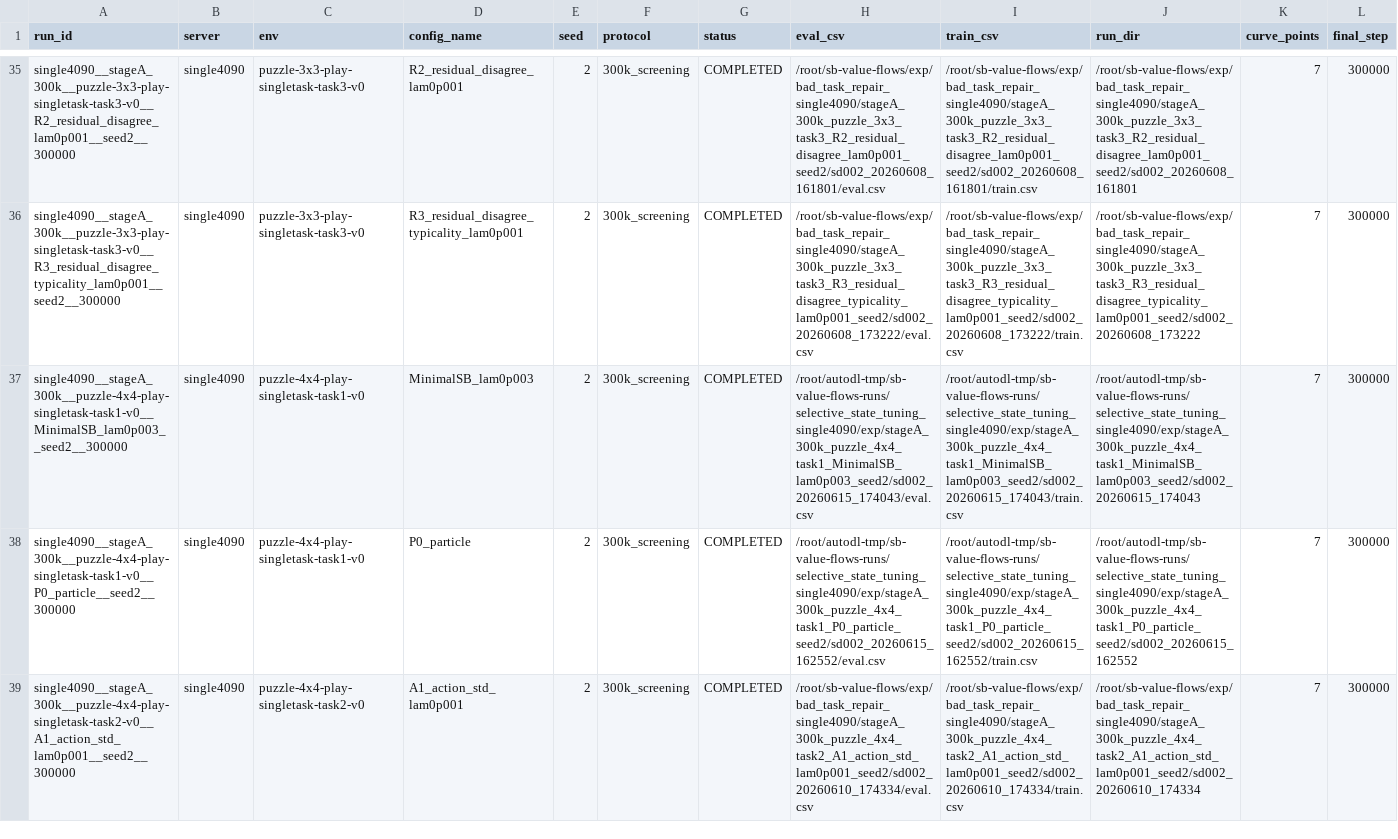
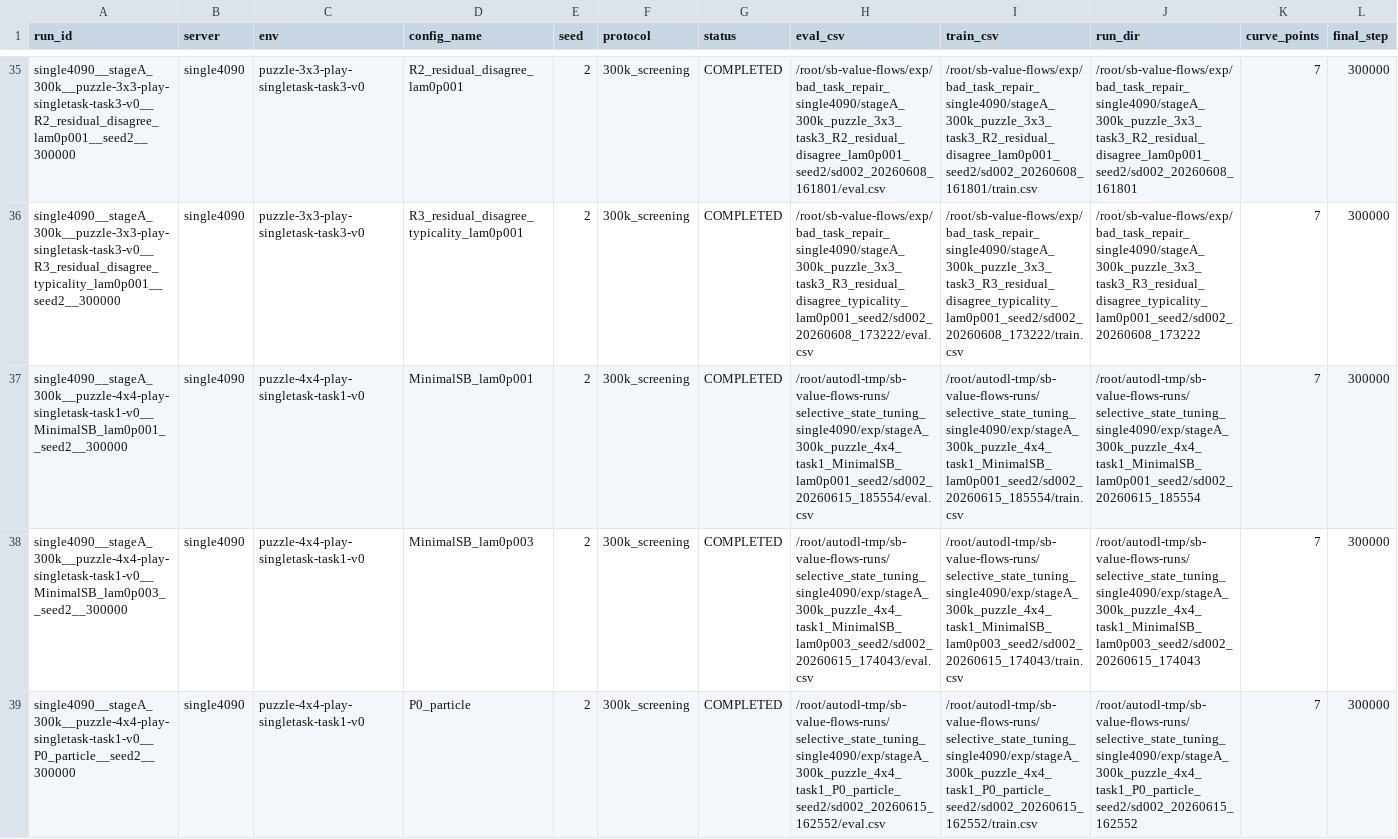
Before and after one commit to lzqw/sb-value-flows, a CSV file: results/eval_curves_index.csv, drawn as a sheet; only a part is shown, gaps mark what is left out; the shorter side is filled out with more unchanged rows; rows hold the shown columns only; the diff names each change by its address in the sheet, - before the commit and + after, or states it on an @@ line.

```diff
--- a/results/eval_curves_index.csv
+++ b/results/eval_curves_index.csv
+row 37: single4090__stageA_300k__puzzle-4x4-play-singletask-task1-v0__MinimalSB_lam0p001__seed2__300000 | single4090 | puzzle-4x4-play-singletask-task1-v0 | MinimalSB_lam0p001 | 2 | 300k_screening | COMPLETED | /root/autodl-tmp/sb-value-flows-runs/selective_state_tuning_single4090/exp/stageA_300k_puzzle_4x4_task1_MinimalSB_lam0p001_seed2/sd002_20260615_185554/eval.csv | /root/autodl-tmp/sb-value-flows-runs/selective_state_tuning_single4090/exp/stageA_300k_puzzle_4x4_task1_MinimalSB_lam0p001_seed2/sd002_20260615_185554/train.csv | /root/autodl-tmp/sb-value-flows-runs/selective_state_tuning_single4090/exp/stageA_300k_puzzle_4x4_task1_MinimalSB_lam0p001_seed2/sd002_20260615_185554 | 7 | 300000
```
Also changed, not shown: results/experiment_runs.csv, results/task_scoreboard.csv, 3 other files.
